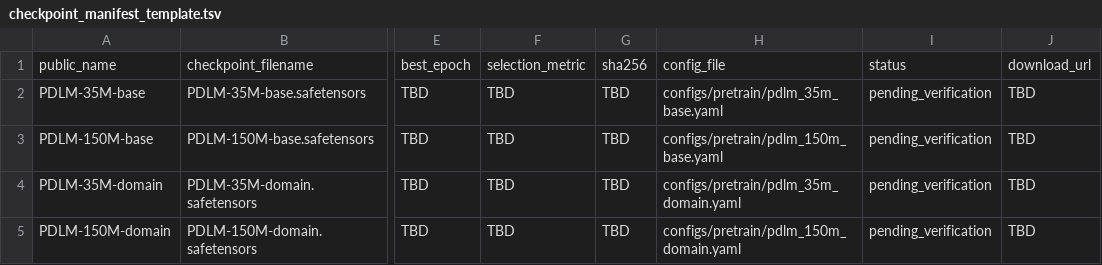
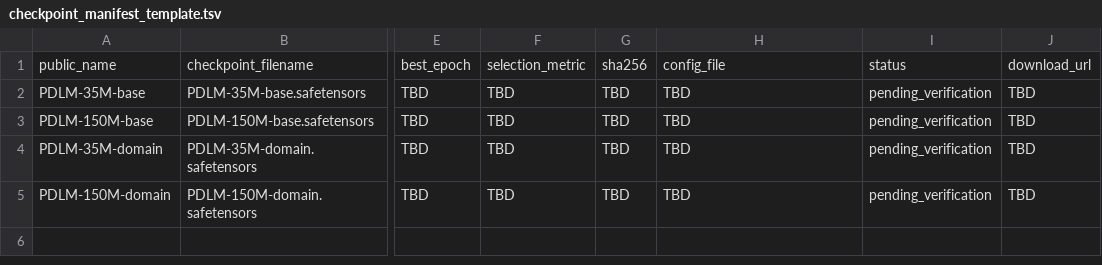
Before and after one commit to xiongyf520/PDLM, a TSV file: weights/checkpoint_manifest_template.tsv, drawn as a sheet; only a part is shown, gaps mark what is left out; the diff names each change by its address in the sheet, - before the commit and + after, or states it on an @@ line.

Commit message:
[release] streamline demos and document PDLM model hosting

```diff
--- a/weights/checkpoint_manifest_template.tsv
+++ b/weights/checkpoint_manifest_template.tsv
-H2: configs/pretrain/pdlm_35m_base.yaml
+H2: TBD
-H3: configs/pretrain/pdlm_150m_base.yaml
+H3: TBD
-H4: configs/pretrain/pdlm_35m_domain.yaml
+H4: TBD
-H5: configs/pretrain/pdlm_150m_domain.yaml
+H5: TBD
```
Also changed, not shown: 20 other files.
